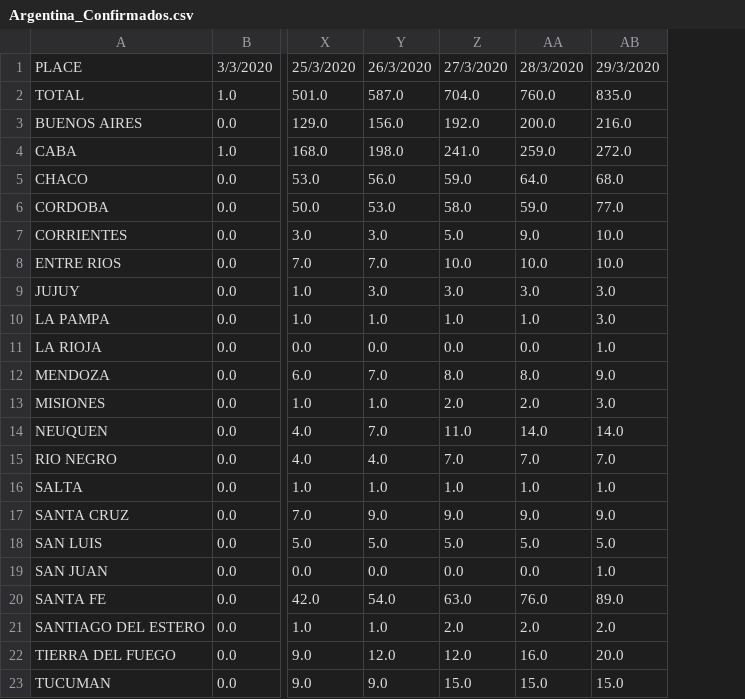
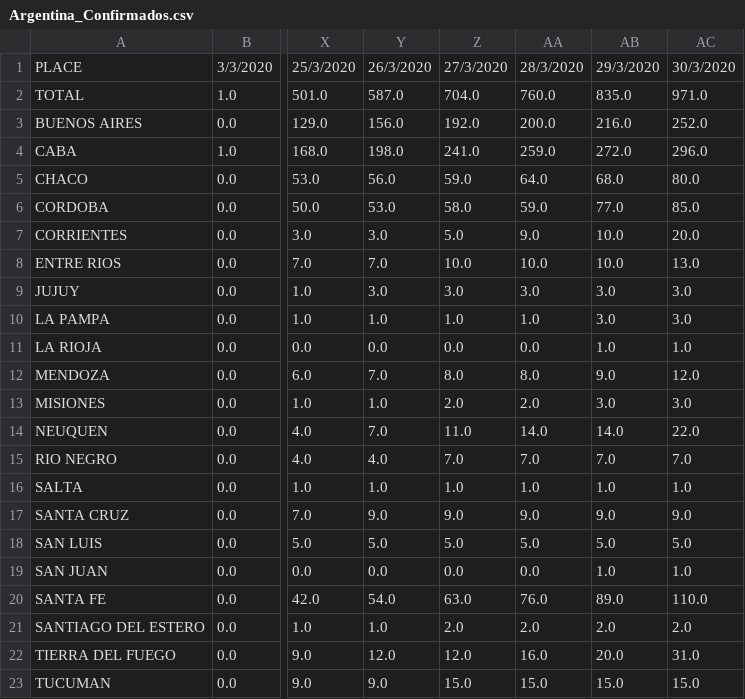
Before and after one commit to mariano22/argcovidapi, a CSV file: Argentina_Confirmados.csv, drawn as a sheet; only a part is shown, gaps mark what is left out; the diff names each change by its address in the sheet, - before the commit and + after, or states it on an @@ line.

```diff
--- a/Argentina_Confirmados.csv
+++ b/Argentina_Confirmados.csv
+column AC, rows 1-23: 30/3/2020 | 971.0 | 252.0 | 296.0 | 80.0 | 85.0 | 20.0 | 13.0 | 3.0 | 3.0 | 1.0 | 12.0 | 3.0 | 22.0 | 7.0 | 1.0 | 9.0 | 5.0 | 1.0 | 110.0 | 2.0 | 31.0 | 15.0
```
Also changed, not shown: SantaFe_Confirmados.csv, SantaFe_Descartados.csv, 2 other files.
